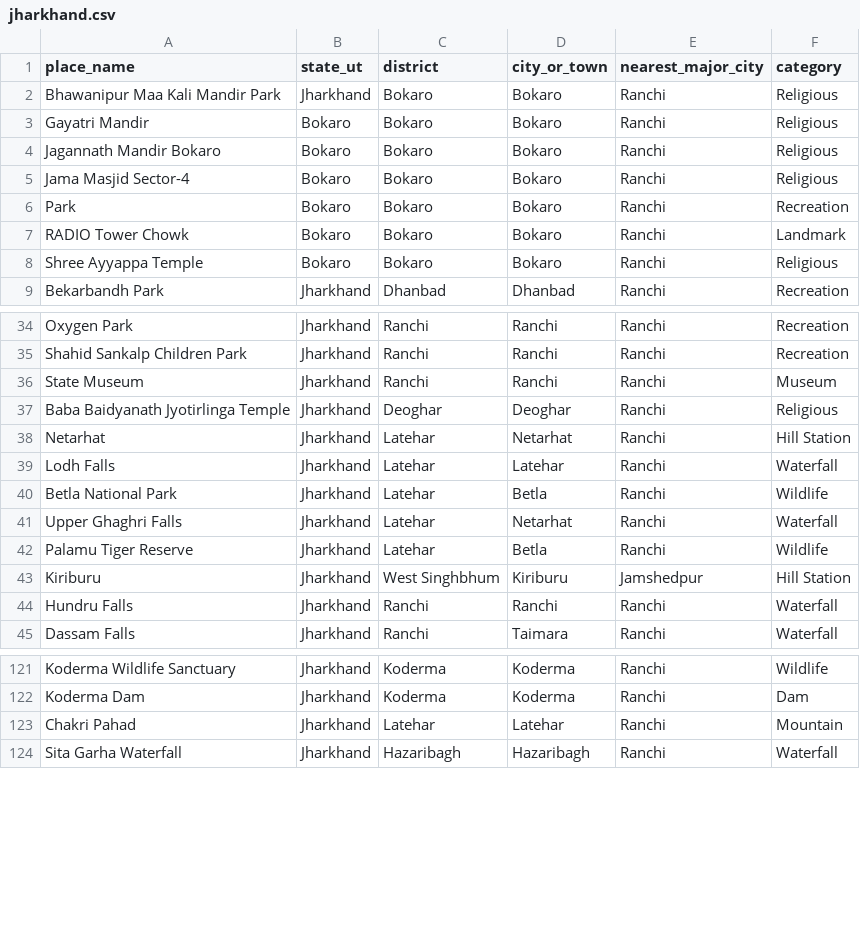
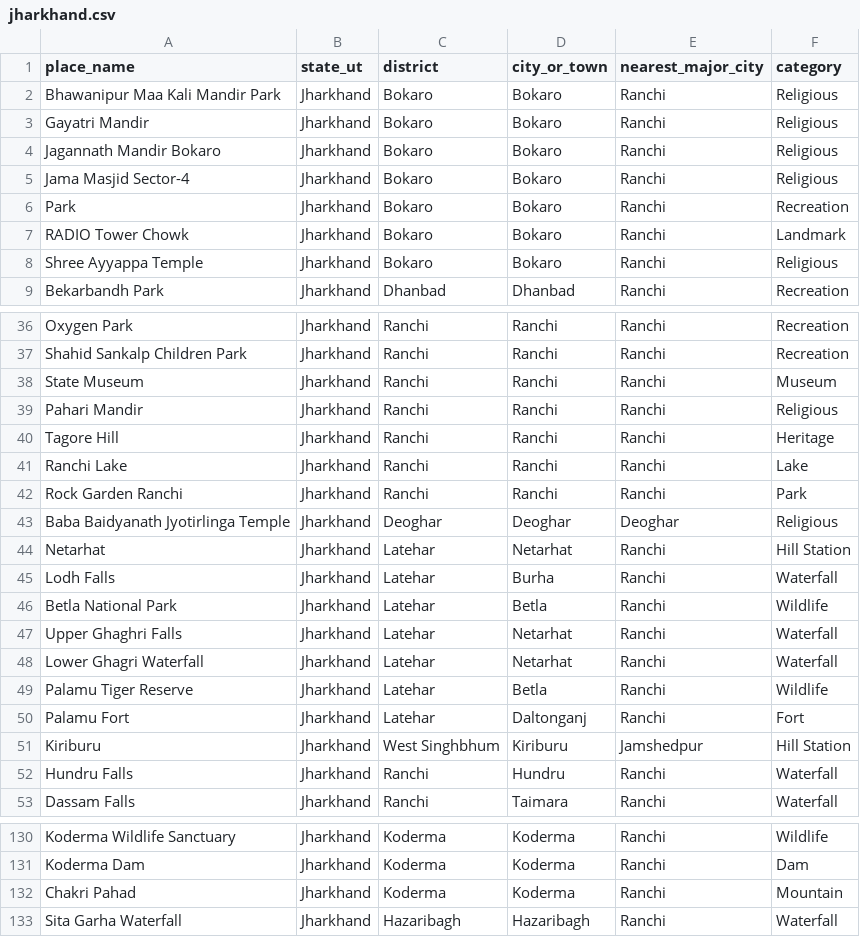
Before and after one commit to praacheeee/SIH_TechOnTour, a CSV file: data/jharkhand.csv, drawn as a sheet; only a part is shown, gaps mark what is left out; the diff covers the shown part only.

Commit message:
Update Jharkhand places data in CSV
Updated entries for various places in Jharkhand, including adding new locations and modifying existing ones.

```diff
--- a/data/jharkhand.csv
+++ b/data/jharkhand.csv
@@ -2,8 +2,8 @@ place_name,state_ut,district,city_or_town,nearest_major_city,category
 Bhawanipur Maa Kali Mandir Park,Jharkhand,Bokaro,Bokaro,Ranchi,Religious
-Gayatri Mandir,Bokaro,Bokaro,Bokaro,Ranchi,Religious
-Jagannath Mandir Bokaro,Bokaro,Bokaro,Bokaro,Ranchi,Religious
-Jama Masjid Sector-4,Bokaro,Bokaro,Bokaro,Ranchi,Religious
-Park,Bokaro,Bokaro,Bokaro,Ranchi,Recreation
-RADIO Tower Chowk,Bokaro,Bokaro,Bokaro,Ranchi,Landmark
-Shree Ayyappa Temple,Bokaro,Bokaro,Bokaro,Ranchi,Religious
+Gayatri Mandir,Jharkhand,Bokaro,Bokaro,Ranchi,Religious
+Jagannath Mandir Bokaro,Jharkhand,Bokaro,Bokaro,Ranchi,Religious
+Jama Masjid Sector-4,Jharkhand,Bokaro,Bokaro,Ranchi,Religious
+Park,Jharkhand,Bokaro,Bokaro,Ranchi,Recreation
+RADIO Tower Chowk,Jharkhand,Bokaro,Bokaro,Ranchi,Landmark
+Shree Ayyappa Temple,Jharkhand,Bokaro,Bokaro,Ranchi,Religious
 Bekarbandh Park,Jharkhand,Dhanbad,Dhanbad,Ranchi,Recreation
@@ -36,10 +38,16 @@ Shahid Sankalp Children Park,Jharkhand,Ranchi,Ranchi,Ranchi,Recreation
 State Museum,Jharkhand,Ranchi,Ranchi,Ranchi,Museum
-Baba Baidyanath Jyotirlinga Temple,Jharkhand,Deoghar,Deoghar,Ranchi,Religious
+Pahari Mandir,Jharkhand,Ranchi,Ranchi,Ranchi,Religious
+Tagore Hill,Jharkhand,Ranchi,Ranchi,Ranchi,Heritage
+Ranchi Lake,Jharkhand,Ranchi,Ranchi,Ranchi,Lake
+Rock Garden Ranchi,Jharkhand,Ranchi,Ranchi,Ranchi,Park
+Baba Baidyanath Jyotirlinga Temple,Jharkhand,Deoghar,Deoghar,Deoghar,Religious
 Netarhat,Jharkhand,Latehar,Netarhat,Ranchi,Hill Station
-Lodh Falls,Jharkhand,Latehar,Latehar,Ranchi,Waterfall
+Lodh Falls,Jharkhand,Latehar,Burha,Ranchi,Waterfall
 Betla National Park,Jharkhand,Latehar,Betla,Ranchi,Wildlife
 Upper Ghaghri Falls,Jharkhand,Latehar,Netarhat,Ranchi,Waterfall
+Lower Ghagri Waterfall,Jharkhand,Latehar,Netarhat,Ranchi,Waterfall
 Palamu Tiger Reserve,Jharkhand,Latehar,Betla,Ranchi,Wildlife
+Palamu Fort,Jharkhand,Latehar,Daltonganj,Ranchi,Fort
 Kiriburu,Jharkhand,West Singhbhum,Kiriburu,Jamshedpur,Hill Station
-Hundru Falls,Jharkhand,Ranchi,Ranchi,Ranchi,Waterfall
+Hundru Falls,Jharkhand,Ranchi,Hundru,Ranchi,Waterfall
 Dassam Falls,Jharkhand,Ranchi,Taimara,Ranchi,Waterfall
@@ -122,3 +131,3 @@ Koderma Wildlife Sanctuary,Jharkhand,Koderma,Koderma,Ranchi,Wildlife
 Koderma Dam,Jharkhand,Koderma,Koderma,Ranchi,Dam
-Chakri Pahad,Jharkhand,Latehar,Latehar,Ranchi,Mountain
+Chakri Pahad,Jharkhand,Koderma,Koderma,Ranchi,Mountain
 Sita Garha Waterfall,Jharkhand,Hazaribagh,Hazaribagh,Ranchi,Waterfall
```
Also changed, not shown: 4 added rows, 1 removed row, 1 moved row and 30 edited cells elsewhere in this file.
